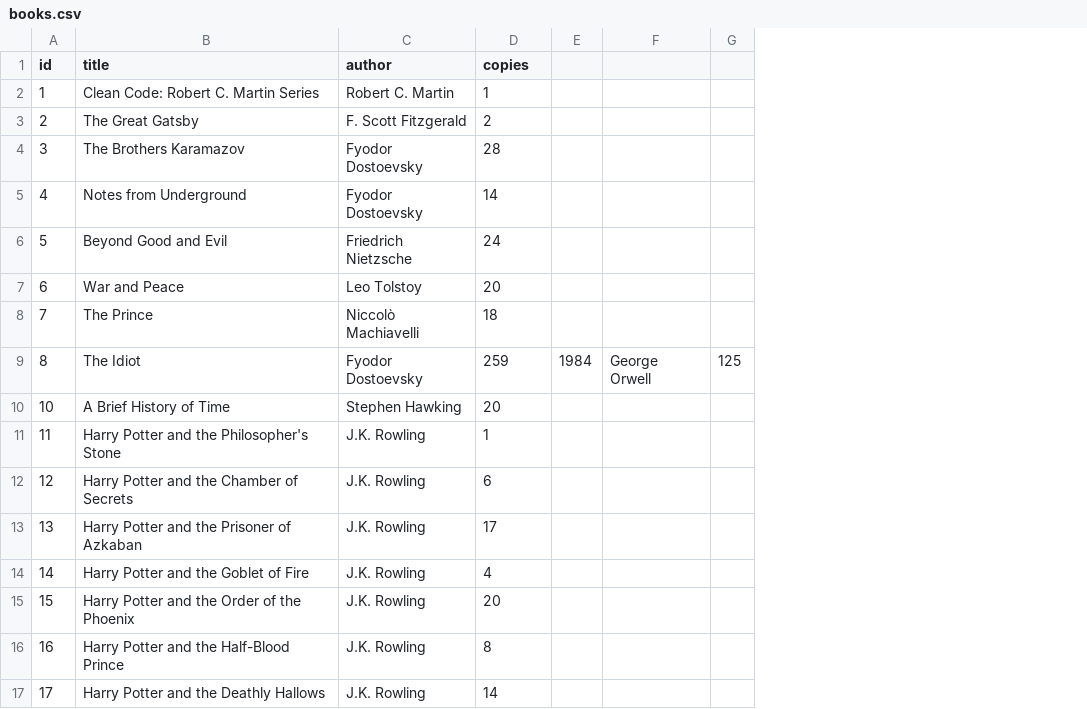
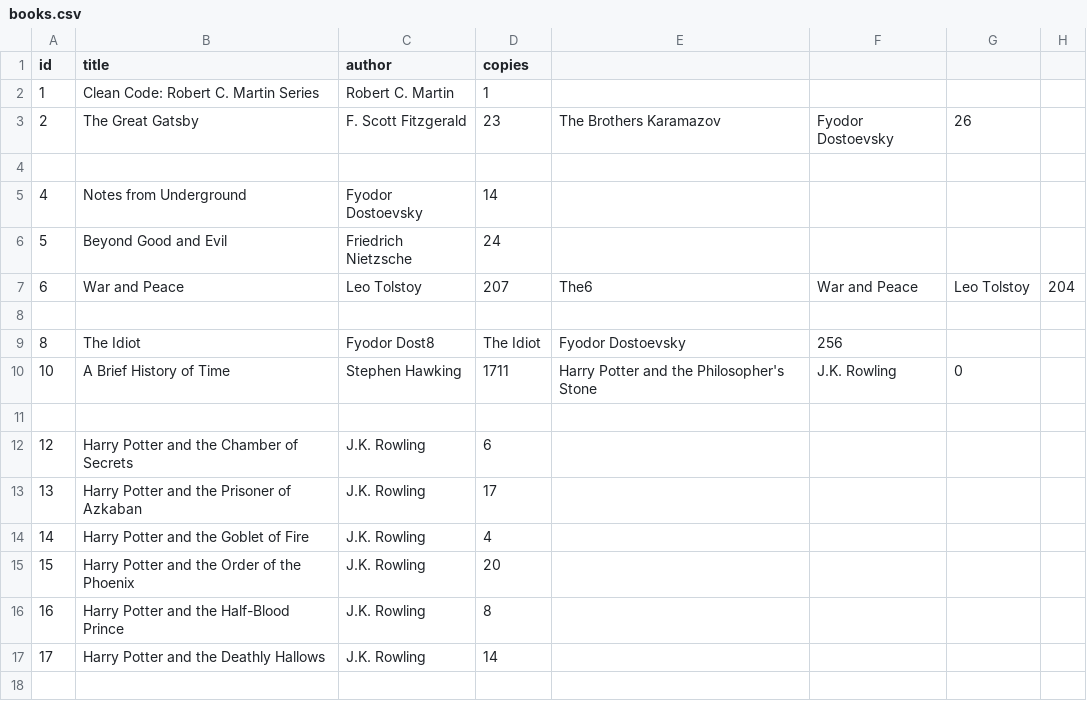
Before and after one commit to sebastiankalciov/Citadel, a CSV file: database/books.csv, drawn as a sheet; removed rows and columns are numbered as before the commit, all else as after; the diff names each change by its address in the sheet, - before the commit and + after, or states it on an @@ line.

```diff
--- a/database/books.csv
+++ b/database/books.csv
-column E, row 9: 1984
-column F, row 9: George Orwell
-column G, row 9: 125
+column E, rows 3-10: The Brothers Karamazov |  |  |  | The6 |  | Fyodor Dostoevsky | Harry Potter and the Philosopher's Stone
+column F, rows 3-10: Fyodor Dostoevsky |  |  |  | War and Peace |  | 256 | J.K. Rowling
+column G, rows 3-10: 26 |  |  |  | Leo Tolstoy |  |  | 0
+column H, row 7: 204
-D3 (copies): 2
+D3 (copies): 23
-row 4: 3 | The Brothers Karamazov | Fyodor Dostoevsky | 28
+row 4: (empty)
-D7 (copies): 20
+D7 (copies): 207
-row 8: 7 | The Prince | Niccolò Machiavelli | 18
+row 8: (empty)
-C9 (author): Fyodor Dostoevsky
+C9 (author): Fyodor Dost8
-D9 (copies): 259
+D9 (copies): The Idiot
-D10 (copies): 20
+D10 (copies): 1711
-row 11: 11 | Harry Potter and the Philosopher's Stone | J.K. Rowling | 1
+row 11: (empty)
```
Also changed, not shown: 28 other files.
